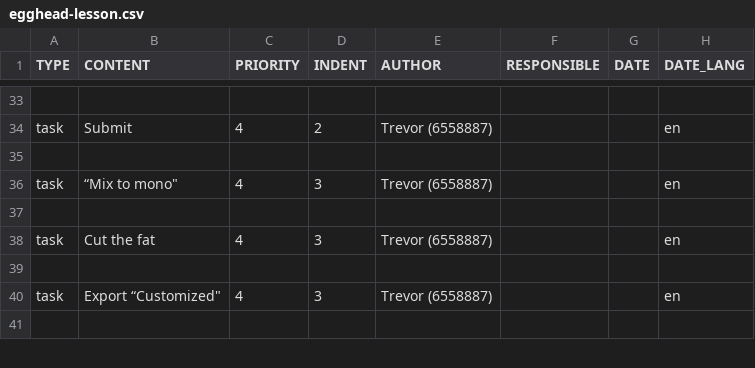
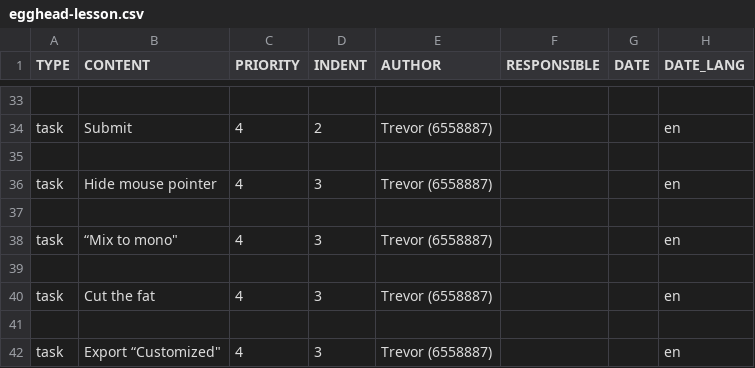
Before and after one commit to trevordmiller/device-setup, a CSV file: todoist/egghead-lesson.csv, drawn as a sheet; only a part is shown, gaps mark what is left out; the shorter side is filled out with more unchanged rows.

Commit message:
Add hide mouse pointer reminder to todoist egghead template

```diff
--- a/todoist/egghead-lesson.csv
+++ b/todoist/egghead-lesson.csv
@@ -35,2 +35,4 @@ task,Submit,4,2,Trevor (6558887),,,en
 ,,,,,,,
+task,Hide mouse pointer,4,3,Trevor (6558887),,,en
+,,,,,,,
 task,"“Mix to mono""",4,3,Trevor (6558887),,,en
```
